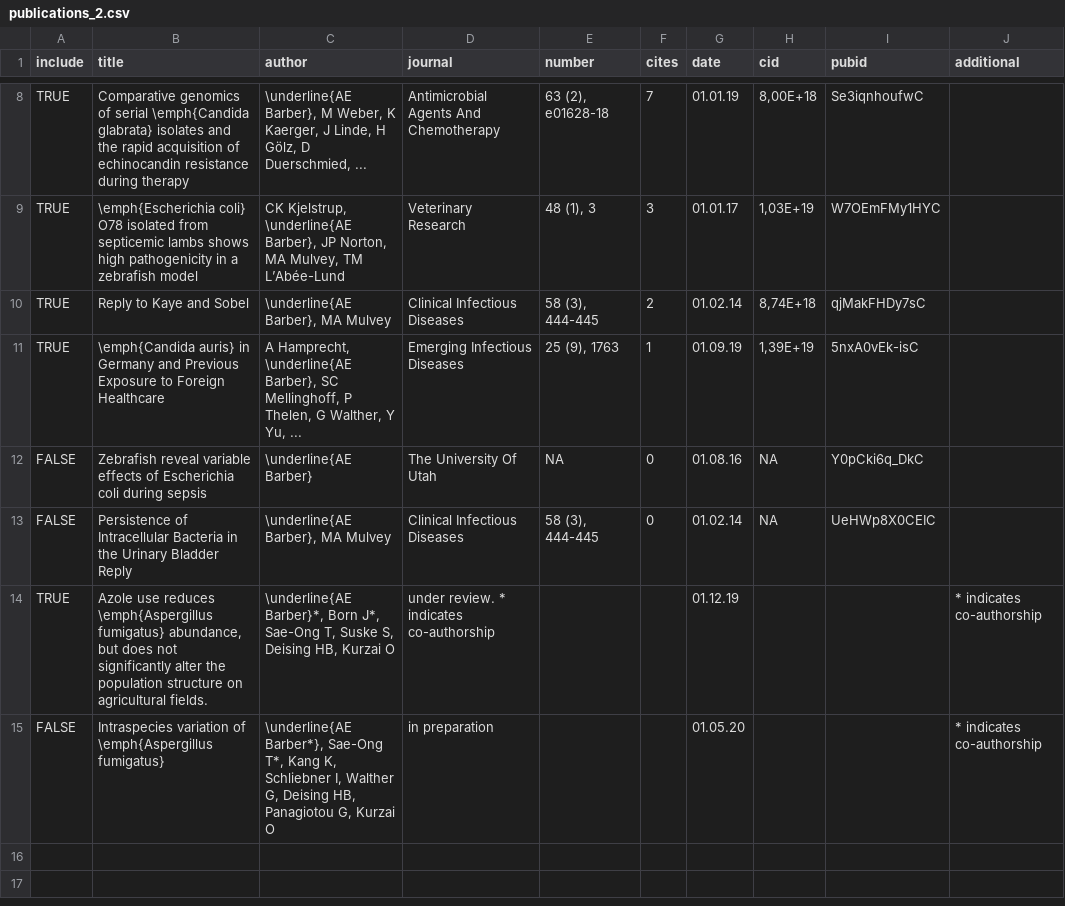
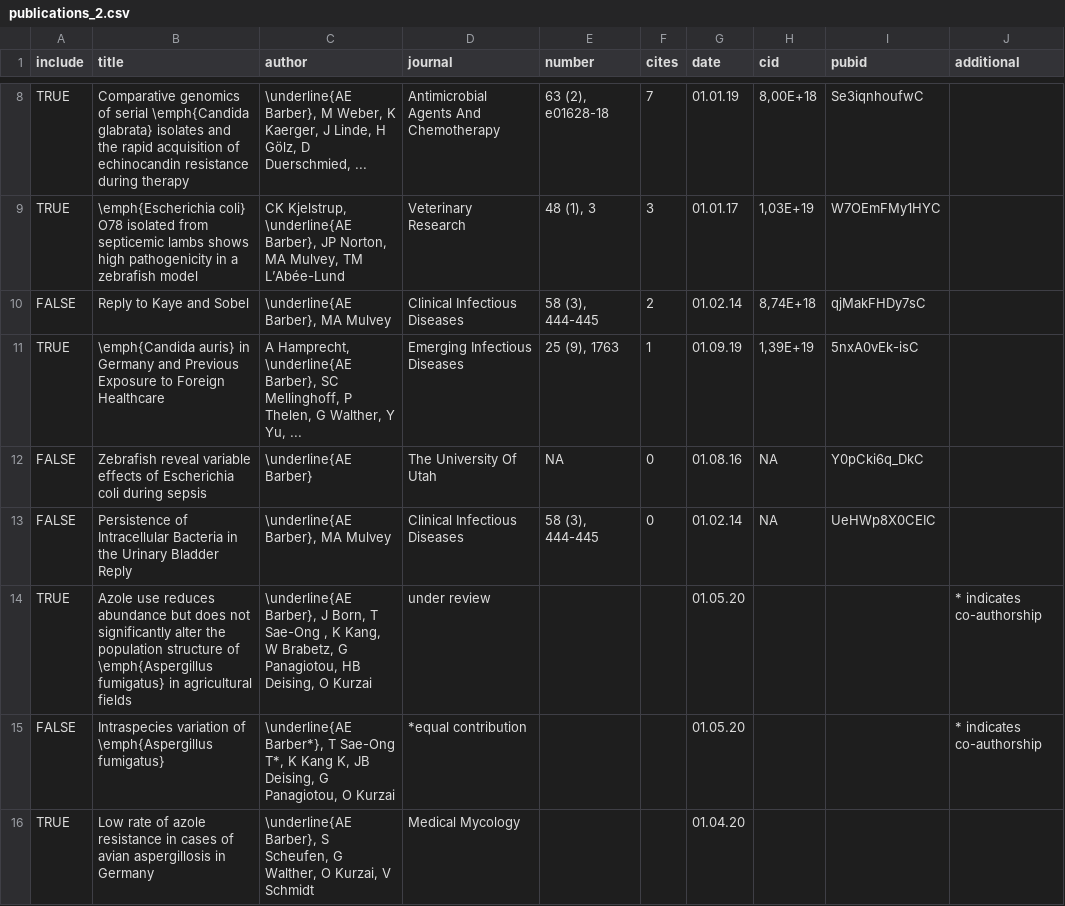
Before and after one commit to ameliabedelia/cv, a CSV file: data/publications_2.csv, drawn as a sheet; only a part is shown, gaps mark what is left out.

```diff
--- a/data/publications_2.csv
+++ b/data/publications_2.csv
@@ -9,3 +9,3 @@ TRUE;Comparative genomics of serial \emph{Candida glabrata} isolates and the rap
 TRUE;\emph{Escherichia coli} O78 isolated from septicemic lambs shows high pathogenicity in a zebrafish model;CK Kjelstrup, \underline{AE Barber}, JP Norton, MA Mulvey, TM L’Abée-Lund;Veterinary Research;48 (1), 3;3;01.01.17;1,03E+19;W7OEmFMy1HYC;
-TRUE;Reply to Kaye and Sobel;\underline{AE Barber}, MA Mulvey;Clinical Infectious Diseases;58 (3), 444-445;2;01.02.14;8,74E+18;qjMakFHDy7sC;
+FALSE;Reply to Kaye and Sobel;\underline{AE Barber}, MA Mulvey;Clinical Infectious Diseases;58 (3), 444-445;2;01.02.14;8,74E+18;qjMakFHDy7sC;
 TRUE;\emph{Candida auris} in Germany and Previous Exposure to Foreign Healthcare;A Hamprecht, \underline{AE Barber}, SC Mellinghoff, P Thelen, G Walther, Y Yu, ...;Emerging Infectious Diseases;25 (9), 1763;1;01.09.19;1,39E+19;5nxA0vEk-isC;
@@ -13,3 +13,4 @@ FALSE;Zebrafish reveal variable effects of Escherichia coli  during sepsis;\unde
 FALSE;Persistence of Intracellular Bacteria in the Urinary Bladder Reply;\underline{AE Barber}, MA Mulvey;Clinical Infectious Diseases;58 (3), 444-445;0;01.02.14;NA;UeHWp8X0CEIC;
-TRUE;Azole use reduces  \emph{Aspergillus fumigatus} abundance, but does not significantly alter the population structure on agricultural fields.;\underline{AE Barber}*,  Born J*, Sae-Ong T, Suske S, Deising HB, Kurzai O;under review. * indicates co-authorship;;;01.12.19;;;* indicates co-authorship
-FALSE;Intraspecies variation of \emph{Aspergillus fumigatus};\underline{AE Barber*},  Sae-Ong T*, Kang K, Schliebner I, Walther G, Deising HB, Panagiotou G, Kurzai O;in preparation;;;01.05.20;;;* indicates co-authorship
+TRUE;Azole use reduces abundance but does not significantly alter the population structure of  \emph{Aspergillus fumigatus} in agricultural fields;\underline{AE Barber},  J Born, T Sae-Ong , K Kang, W Brabetz, G Panagiotou, HB Deising, O Kurzai;under review;;;01.05.20;;;* indicates co-authorship
+FALSE;Intraspecies variation of \emph{Aspergillus fumigatus};\underline{AE Barber*},  T Sae-Ong T*, K Kang K, JB Deising, G Panagiotou, O Kurzai;*equal contribution;;;01.05.20;;;* indicates co-authorship
+TRUE;Low rate of azole resistance in cases of avian aspergillosis in Germany;\underline{AE Barber},  S Scheufen, G Walther, O Kurzai, V Schmidt;Medical Mycology;;;01.04.20;;;
```
Also changed, not shown: data/awards.csv, data/experience_rf.csv, 3 other files.
